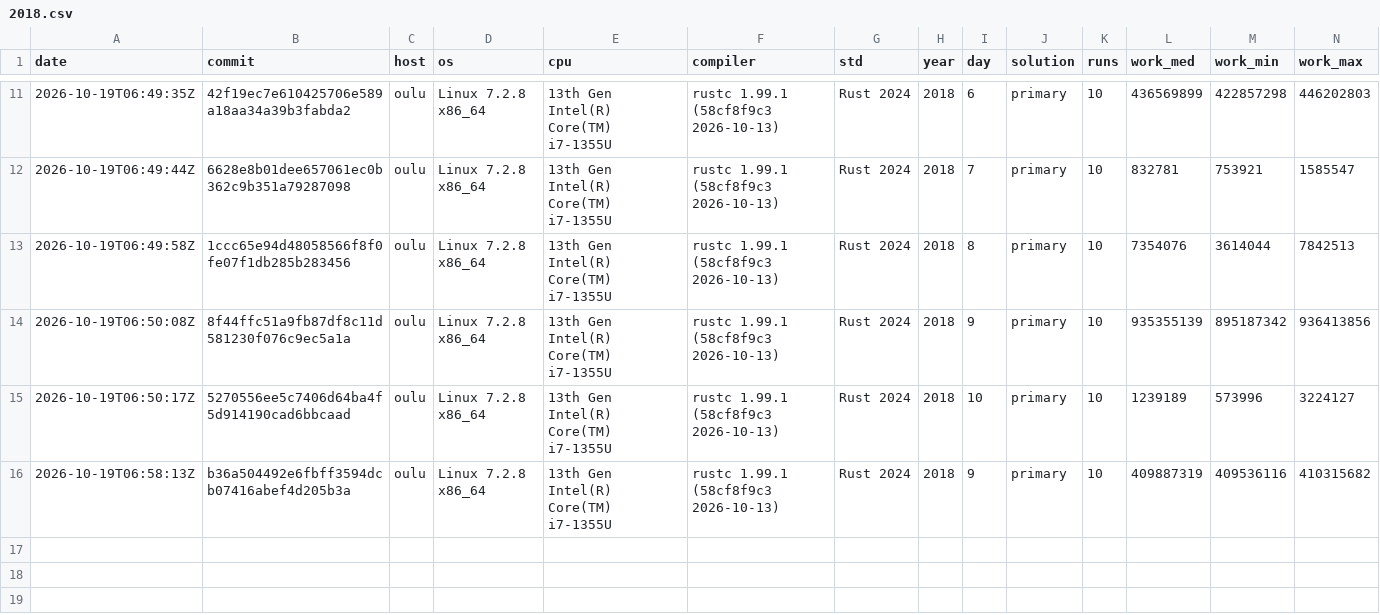
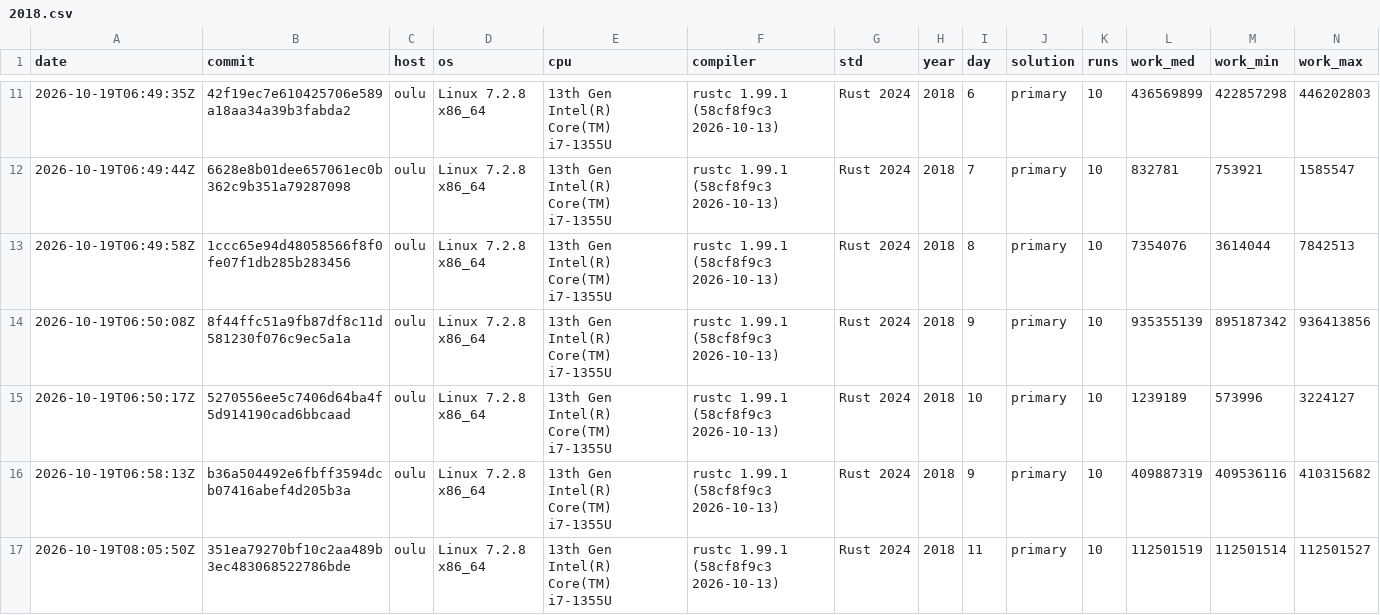
Before and after one commit to anntnzrb/aoc-rs, a CSV file: bench/2018.csv, drawn as a sheet; only a part is shown, gaps mark what is left out; rows hold the shown columns only; the diff names each change by its address in the sheet, - before the commit and + after, or states it on an @@ line.

Commit message:
docs: record canonical benchmark for 2018 day 11
- record primary solution benchmark measurements for 2018 day 11

```diff
--- a/bench/2018.csv
+++ b/bench/2018.csv
+row 17: 2026-10-19T08:05:50Z | 351ea79270bf10c2aa489b3ec483068522786bde | oulu | Linux 7.2.8 x86_64 | 13th Gen Intel(R) Core(TM) i7-1355U | rustc 1.99.1 (58cf8f9c3 2026-10-13) | Rust 2024 | 2018 | 11 | primary | 10 | 112501519 | 112501514 | 112501527
```
